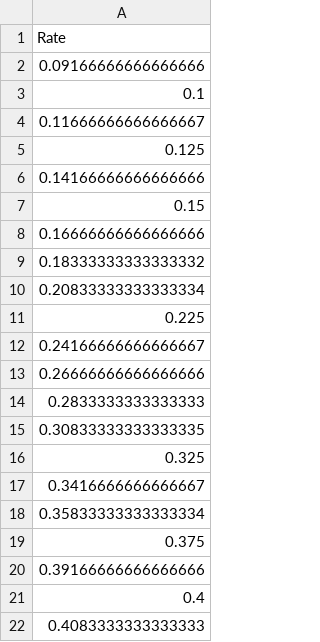
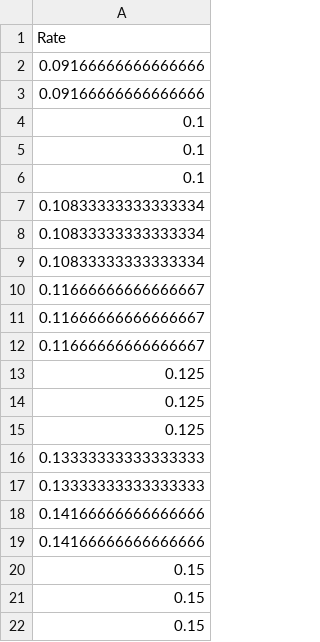
Before and after one commit to AnastasiaBrinati/faas-offloading-sim, a CSV file: models/training/synthetic_gaussian-modulated_rates.csv, drawn as a sheet; only a part is shown; the shorter side is filled out with more unchanged rows; the diff covers the shown part only; the diff names each change by its address in the sheet, - before the commit and + after, or states it on an @@ line.

```diff
--- a/models/training/synthetic_gaussian-modulated_rates.csv
+++ b/models/training/synthetic_gaussian-modulated_rates.csv
+row 3: 0.09166666666666666
+row 5: 0.1
+row 6: 0.1
+row 7: 0.10833333333333334
+row 8: 0.10833333333333334
+row 9: 0.10833333333333334
+row 10: 0.11666666666666667
+row 11: 0.11666666666666667
+row 14: 0.125
+row 15: 0.125
+row 16: 0.13333333333333333
+row 17: 0.13333333333333333
+row 18: 0.14166666666666666
+row 21: 0.15
+row 22: 0.15
```
Also changed, not shown: 120 added rows elsewhere in this file, models/training/synthetic_logistic-map_rates.csv, models/training/synthetic_sawtooth-wave_rates.csv, 13 other files.
